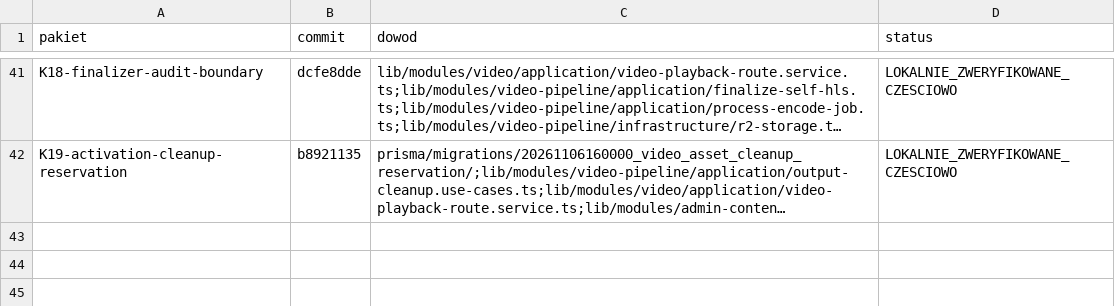
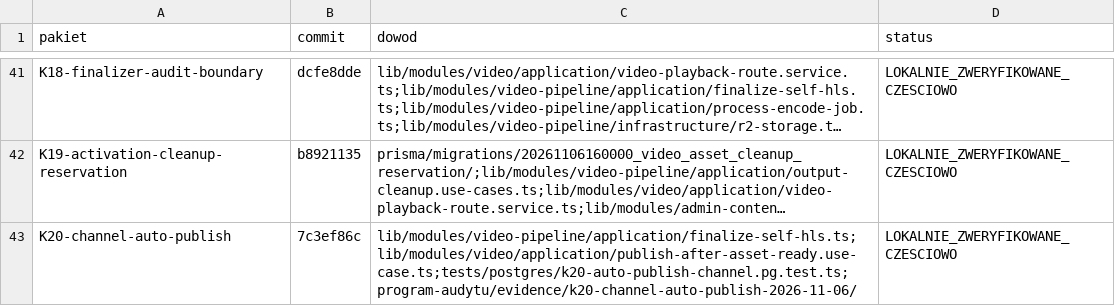
Before and after one commit to pawelekbyra/polutek-pl, a CSV file: docs/audit/2026-11-01-platform-research/program-audytu/MAPA-COMMITOW.csv, drawn as a sheet; only a part is shown, gaps mark what is left out; long unchanged cells end in …; the diff names each change by its address in the sheet, - before the commit and + after, or states it on an @@ line.

```diff
--- a/docs/audit/2026-11-01-platform-research/program-audytu/MAPA-COMMITOW.csv
+++ b/docs/audit/2026-11-01-platform-research/program-audytu/MAPA-COMMITOW.csv
+row 43: K20-channel-auto-publish | 7c3ef86c | lib/modules/video-pipeline/application/finalize-self-hls.ts;lib/modules/video/application/publish-after-asset-ready.use-case.ts;tests/postgres/k20-auto-publish-channel.pg.test.ts;program-audytu/evidence/k20-channel-auto-publish-2026-11-06/ | LOKALNIE_ZWERYFIKOWANE_CZESCIOWO
```
Also changed, not shown: 8 other files.
